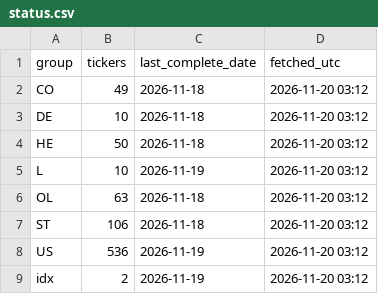
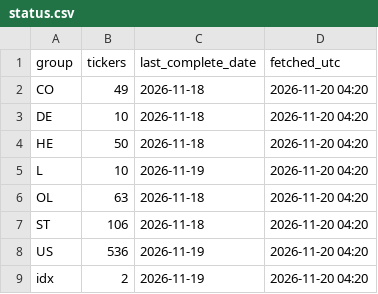
Before and after one commit to alekthehackerman/Nordiske-data, a CSV file: status.csv, drawn as a sheet.

```diff
--- a/status.csv
+++ b/status.csv
@@ -1,9 +1,9 @@
 group,tickers,last_complete_date,fetched_utc
-CO,49,2026-11-18,2026-11-20 03:12
-DE,10,2026-11-18,2026-11-20 03:12
-HE,50,2026-11-18,2026-11-20 03:12
-L,10,2026-11-19,2026-11-20 03:12
-OL,63,2026-11-18,2026-11-20 03:12
-ST,106,2026-11-18,2026-11-20 03:12
-US,536,2026-11-19,2026-11-20 03:12
-idx,2,2026-11-19,2026-11-20 03:12
+CO,49,2026-11-18,2026-11-20 04:20
+DE,10,2026-11-18,2026-11-20 04:20
+HE,50,2026-11-18,2026-11-20 04:20
+L,10,2026-11-19,2026-11-20 04:20
+OL,63,2026-11-18,2026-11-20 04:20
+ST,106,2026-11-18,2026-11-20 04:20
+US,536,2026-11-19,2026-11-20 04:20
+idx,2,2026-11-19,2026-11-20 04:20
```
Also changed, not shown: metrics.csv, 1 other file.
